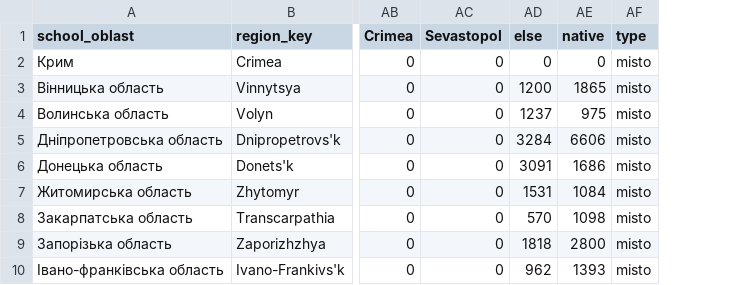
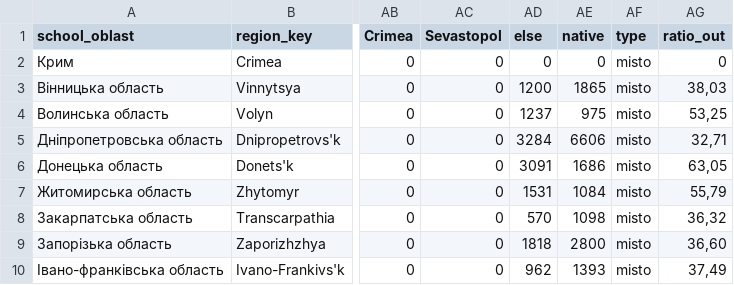
Before and after one commit to olnikulina/Where-Ukrainian-Students-Go-for-Higher-Education, a CSV file: misto.csv, drawn as a sheet; only a part is shown, gaps mark what is left out; the diff names each change by its address in the sheet, - before the commit and + after, or states it on an @@ line.

```diff
--- a/misto.csv
+++ b/misto.csv
+column AG (ratio_out), rows 2-10: 0 | 38,03 | 53,25 | 32,71 | 63,05 | 55,79 | 36,32 | 36,60 | 37,49
```
Also changed, not shown: 5 other files.
